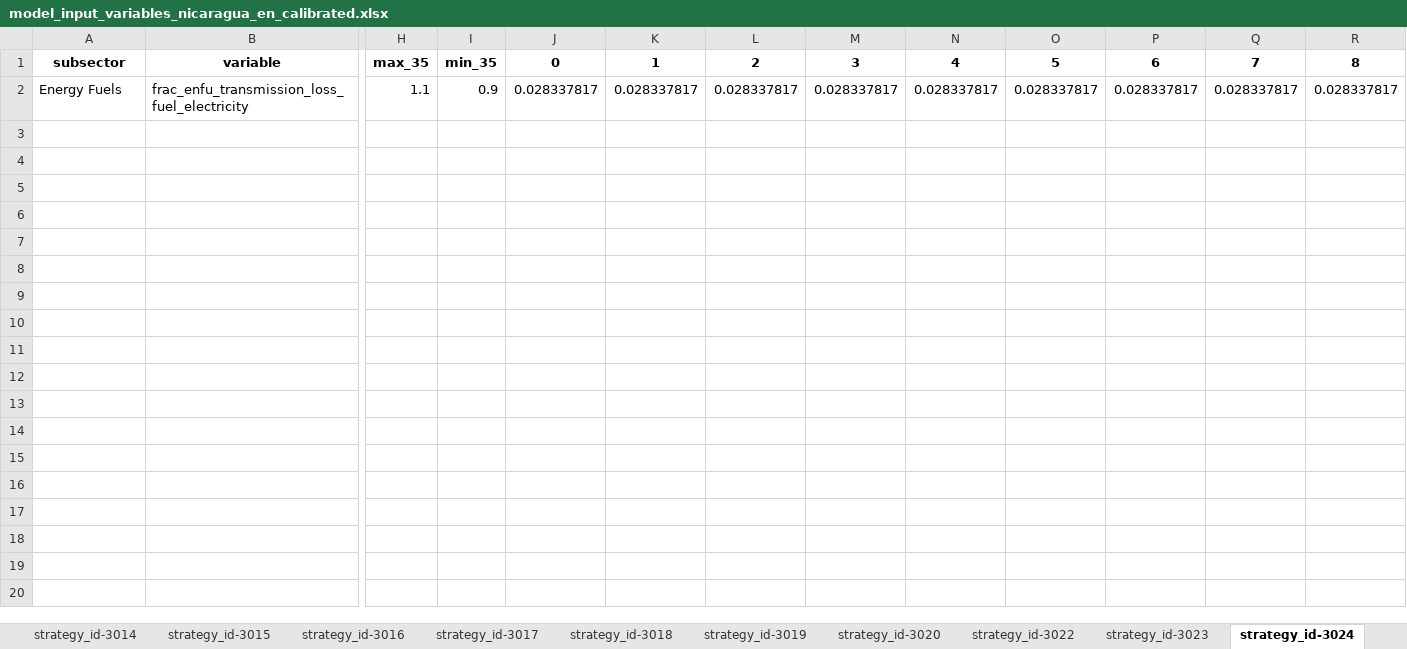
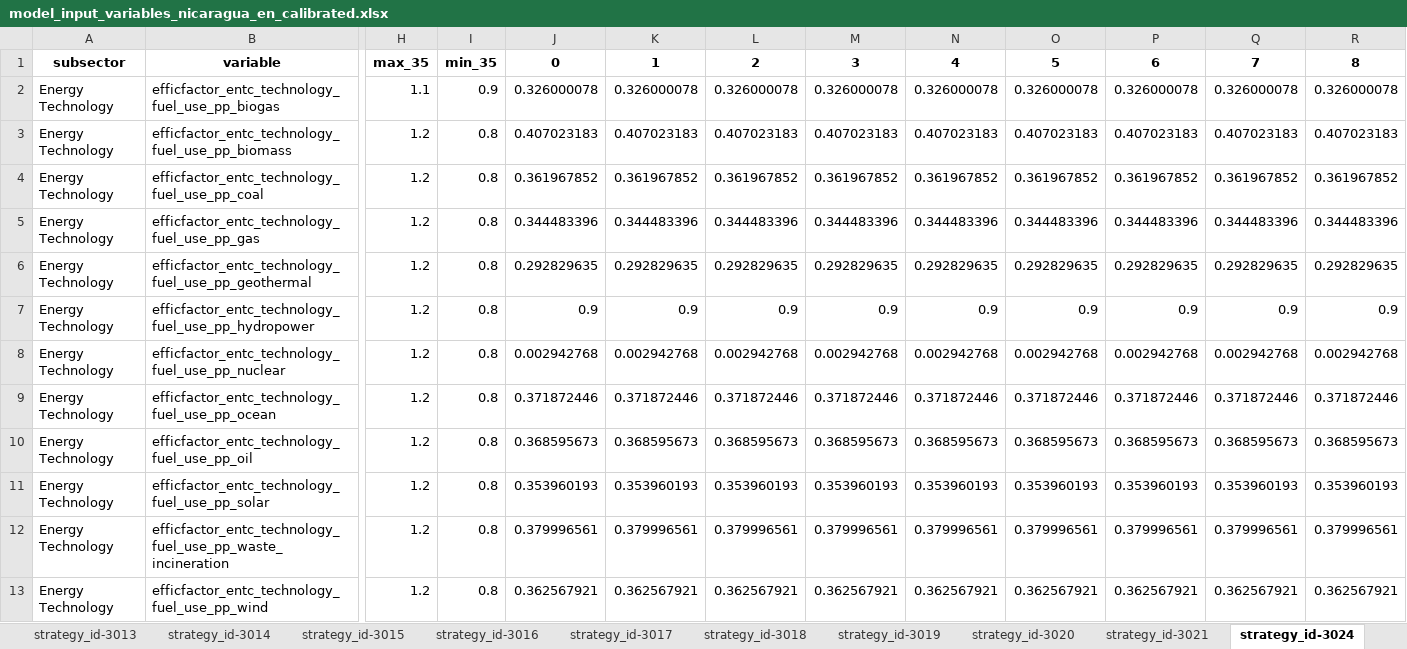
Before and after one commit to jarojasag/lac_decarbonization, an Excel workbook: ref/ingestion/calibrated/nicaragua/model_input_variables_nicaragua_en_calibrated.xlsx, sheet strategy_id-3024, drawn as a sheet; only a part is shown, gaps mark what is left out; values as stored, in another font and other column widths than the file's, no borders; removed rows and columns are numbered as before the commit, all else as after; rows hold the shown columns only; the diff names each change by its address in the sheet, - before the commit and + after, or states it on an @@ line.

```diff
--- a/ref/ingestion/calibrated/nicaragua/model_input_variables_nicaragua_en_calibrated.xlsx (sheet strategy_id-3024)
+++ b/ref/ingestion/calibrated/nicaragua/model_input_variables_nicaragua_en_calibrated.xlsx (sheet strategy_id-3024)
-sheet tab: strategy_id-3022
+sheet tab: strategy_id-3021
-sheet tab: strategy_id-3023
-row 2: Energy Fuels | frac_enfu_transmission_loss_fuel_electricity | 1.1 | 0.9 | 0.028337817 | 0.028337817 | 0.028337817 | 0.028337817 | 0.028337817 | 0.028337817 | 0.028337817 | 0.028337817 | 0.028337817
+row 2: Energy Technology | efficfactor_entc_technology_fuel_use_pp_biogas | 1.1 | 0.9 | 0.326000078 | 0.326000078 | 0.326000078 | 0.326000078 | 0.326000078 | 0.326000078 | 0.326000078 | 0.326000078 | 0.326000078
+row 3: Energy Technology | efficfactor_entc_technology_fuel_use_pp_biomass | 1.2 | 0.8 | 0.407023183 | 0.407023183 | 0.407023183 | 0.407023183 | 0.407023183 | 0.407023183 | 0.407023183 | 0.407023183 | 0.407023183
+row 4: Energy Technology | efficfactor_entc_technology_fuel_use_pp_coal | 1.2 | 0.8 | 0.361967852 | 0.361967852 | 0.361967852 | 0.361967852 | 0.361967852 | 0.361967852 | 0.361967852 | 0.361967852 | 0.361967852
+row 5: Energy Technology | efficfactor_entc_technology_fuel_use_pp_gas | 1.2 | 0.8 | 0.344483396 | 0.344483396 | 0.344483396 | 0.344483396 | 0.344483396 | 0.344483396 | 0.344483396 | 0.344483396 | 0.344483396
+row 6: Energy Technology | efficfactor_entc_technology_fuel_use_pp_geothermal | 1.2 | 0.8 | 0.292829635 | 0.292829635 | 0.292829635 | 0.292829635 | 0.292829635 | 0.292829635 | 0.292829635 | 0.292829635 | 0.292829635
+row 7: Energy Technology | efficfactor_entc_technology_fuel_use_pp_hydropower | 1.2 | 0.8 | 0.9 | 0.9 | 0.9 | 0.9 | 0.9 | 0.9 | 0.9 | 0.9 | 0.9
+row 8: Energy Technology | efficfactor_entc_technology_fuel_use_pp_nuclear | 1.2 | 0.8 | 0.002942768 | 0.002942768 | 0.002942768 | 0.002942768 | 0.002942768 | 0.002942768 | 0.002942768 | 0.002942768 | 0.002942768
+row 9: Energy Technology | efficfactor_entc_technology_fuel_use_pp_ocean | 1.2 | 0.8 | 0.371872446 | 0.371872446 | 0.371872446 | 0.371872446 | 0.371872446 | 0.371872446 | 0.371872446 | 0.371872446 | 0.371872446
+row 10: Energy Technology | efficfactor_entc_technology_fuel_use_pp_oil | 1.2 | 0.8 | 0.368595673 | 0.368595673 | 0.368595673 | 0.368595673 | 0.368595673 | 0.368595673 | 0.368595673 | 0.368595673 | 0.368595673
+row 11: Energy Technology | efficfactor_entc_technology_fuel_use_pp_solar | 1.2 | 0.8 | 0.353960193 | 0.353960193 | 0.353960193 | 0.353960193 | 0.353960193 | 0.353960193 | 0.353960193 | 0.353960193 | 0.353960193
+row 12: Energy Technology | efficfactor_entc_technology_fuel_use_pp_waste_incineration | 1.2 | 0.8 | 0.379996561 | 0.379996561 | 0.379996561 | 0.379996561 | 0.379996561 | 0.379996561 | 0.379996561 | 0.379996561 | 0.379996561
+row 13: Energy Technology | efficfactor_entc_technology_fuel_use_pp_wind | 1.2 | 0.8 | 0.362567921 | 0.362567921 | 0.362567921 | 0.362567921 | 0.362567921 | 0.362567921 | 0.362567921 | 0.362567921 | 0.362567921
```
Also changed, not shown: sheet strategy_id-3006, sheet strategy_id-3005, sheet strategy_id-0, sheet strategy_id-3021, sheet strategy_id-3027, sheet strategy_id-3020, 2 more sheets, other sheet tabs, ref/ingestion/calibrated/argentina/model_input_variables_argentina_en_calibrated.xlsx, ref/ingestion/calibrated/guatemala/model_input_variables_guatemala_en_calibrated.xlsx, 35 other files.
